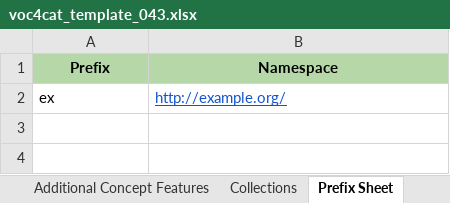
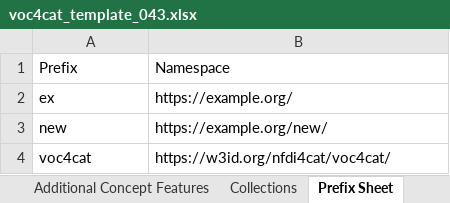
Before and after one commit to nfdi4cat/voc4cat, an Excel workbook: templates/voc4cat_template_043.xlsx, sheet Prefix Sheet, drawn as a sheet; values as stored, in another font and other column widths than the file's, no borders; table styles not drawn; the diff names each change by its address in the sheet, - before the commit and + after, or states it on an @@ line.

Commit message:
Improve xlsx-template design, consistency and help
This replaces the previous example with AgroVoc terms
by a shorter example with LD terms like IRI, CURIE.

```diff
--- a/templates/voc4cat_template_043.xlsx (sheet Prefix Sheet)
+++ b/templates/voc4cat_template_043.xlsx (sheet Prefix Sheet)
@@ A1:B1 fill: #B6D7A8 → none, bold: on → off, alignment: center → left @@
-B2: http://example.org/
+B2: https://example.org/
@@ B2 underline: on → off, text colour: #1155CC → black @@
+row 3: new | https://example.org/new/
+row 4: voc4cat | https://w3id.org/nfdi4cat/voc4cat/
```
Also changed, not shown: sheet Concepts, sheet Introduction, sheet Help, sheet Collections, sheet Concept Scheme, sheet Additional Concept Features, other sheet tabs, charts or pictures, 5 other files.
